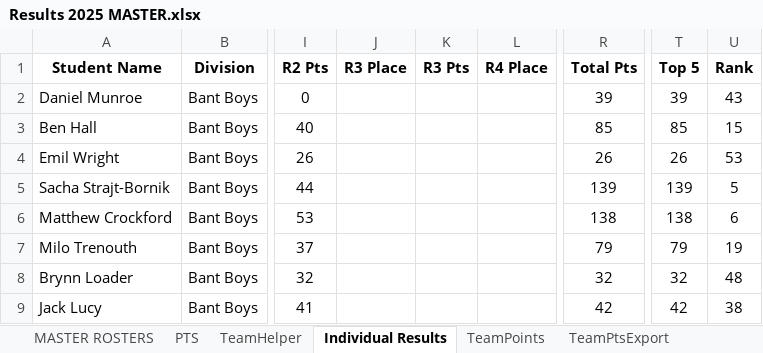
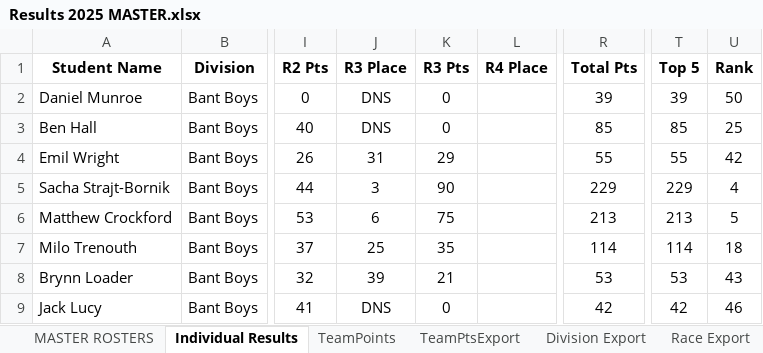
Before and after one commit to mskippy/nsssaa-mtb-league, an Excel workbook: Results 2025 MASTER.xlsx, sheet Individual Results, drawn as a sheet; only a part is shown, gaps mark what is left out; values as stored, in another font and other column widths than the file's, no borders; charts and pictures not drawn; the diff covers the shown part only; the diff names each change by its address in the sheet, - before the commit and + after, or states it on an @@ line.

Commit message:
update race results for Race 3

```diff
--- a/Results 2025 MASTER.xlsx (sheet Individual Results)
+++ b/Results 2025 MASTER.xlsx (sheet Individual Results)
@@ sheet tab hidden: PTS @@
@@ sheet tab hidden: TeamHelper @@
-J2:J3 (R3 Place): (empty)
+J2:J3 (R3 Place): DNS
-K2:K3 (R3 Pts): (empty)
+K2:K3 (R3 Pts): 0
-U2 (Rank): 43
+U2 (Rank): 50
-U3 (Rank): 15
+U3 (Rank): 25
-J4 (R3 Place): (empty)
+J4 (R3 Place): 31
-K4 (R3 Pts): (empty)
+K4 (R3 Pts): 29
-R4 (Total Pts): 26
+R4 (Total Pts): 55
-T4 (Top 5): 26
+T4 (Top 5): 55
-U4 (Rank): 53
+U4 (Rank): 42
-J5 (R3 Place): (empty)
+J5 (R3 Place): 3
-K5 (R3 Pts): (empty)
+K5 (R3 Pts): 90
-R5 (Total Pts): 139
+R5 (Total Pts): 229
-T5 (Top 5): 139
+T5 (Top 5): 229
-U5 (Rank): 5
+U5 (Rank): 4
-J6 (R3 Place): (empty)
+J6 (R3 Place): 6
-K6 (R3 Pts): (empty)
+K6 (R3 Pts): 75
-R6 (Total Pts): 138
+R6 (Total Pts): 213
-T6 (Top 5): 138
+T6 (Top 5): 213
-U6 (Rank): 6
+U6 (Rank): 5
-J7 (R3 Place): (empty)
+J7 (R3 Place): 25
-K7 (R3 Pts): (empty)
+K7 (R3 Pts): 35
-R7 (Total Pts): 79
+R7 (Total Pts): 114
-T7 (Top 5): 79
+T7 (Top 5): 114
-U7 (Rank): 19
+U7 (Rank): 18
-J8 (R3 Place): (empty)
+J8 (R3 Place): 39
-K8 (R3 Pts): (empty)
+K8 (R3 Pts): 21
-R8 (Total Pts): 32
+R8 (Total Pts): 53
-T8 (Top 5): 32
+T8 (Top 5): 53
-U8 (Rank): 48
+U8 (Rank): 43
-J9 (R3 Place): (empty)
+J9 (R3 Place): DNS
-K9 (R3 Pts): (empty)
+K9 (R3 Pts): 0
-U9 (Rank): 38
+U9 (Rank): 46
```
Also changed, not shown: 1 added row, 3 removed rows, 1556 edited cells and cell formats elsewhere in this sheet, sheet Division Export, sheet For Print, sheet TeamPoints, sheet MASTER ROSTERS, sheet Race Export, sheet TeamPtsExport, formulas that keep their value, hidden cells, charts or pictures, 6 other files.
